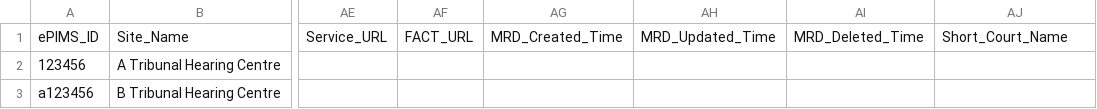
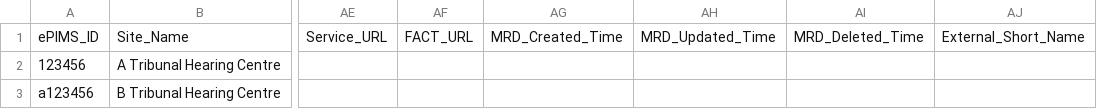
Before and after one commit to hmcts/rd-location-ref-data-load, a CSV file: src/functionalTest/resources/sourceFiles/courtVenues/court-venue-test-partial-success-non-existent-epimms-id.csv, drawn as a sheet; only a part is shown, gaps mark what is left out; the diff names each change by its address in the sheet, - before the commit and + after, or states it on an @@ line.

Commit message:
DTSRD-2505: Add new column (External_Court_Name) to the court_venue table (#414)
* DTSRD-2505: Add new column (External_Court_Name) to the court_venue table

* DTSRD-2505: Review comments addressed

* DTSRD-2505:Fix test case failure

* DTSRD-2505: checkstyle issue fixed

* DTSRD-2505: Fix test case failures

```diff
--- a/src/functionalTest/resources/sourceFiles/courtVenues/court-venue-test-partial-success-non-existent-epimms-id.csv
+++ b/src/functionalTest/resources/sourceFiles/courtVenues/court-venue-test-partial-success-non-existent-epimms-id.csv
-AJ1: Short_Court_Name
+AJ1: External_Short_Name
```
Also changed, not shown: src/functionalTest/resources/sourceFiles/courtVenues/court-venue-test-partial-success-non-existent-region.csv, src/functionalTest/resources/sourceFiles/courtVenues/court-venue-test.csv, 15 other files.
